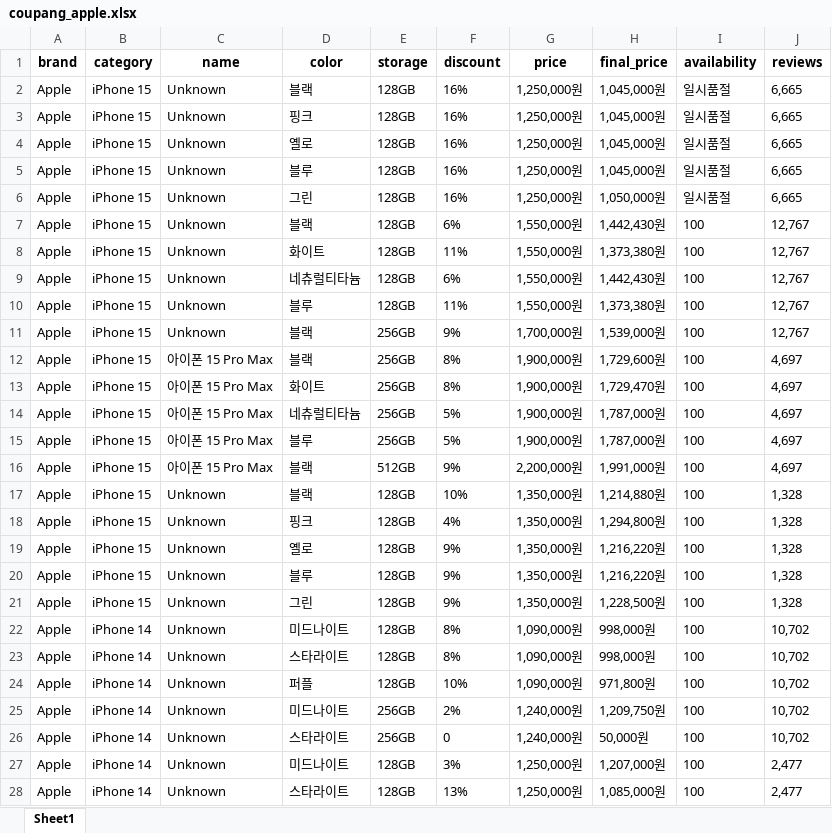
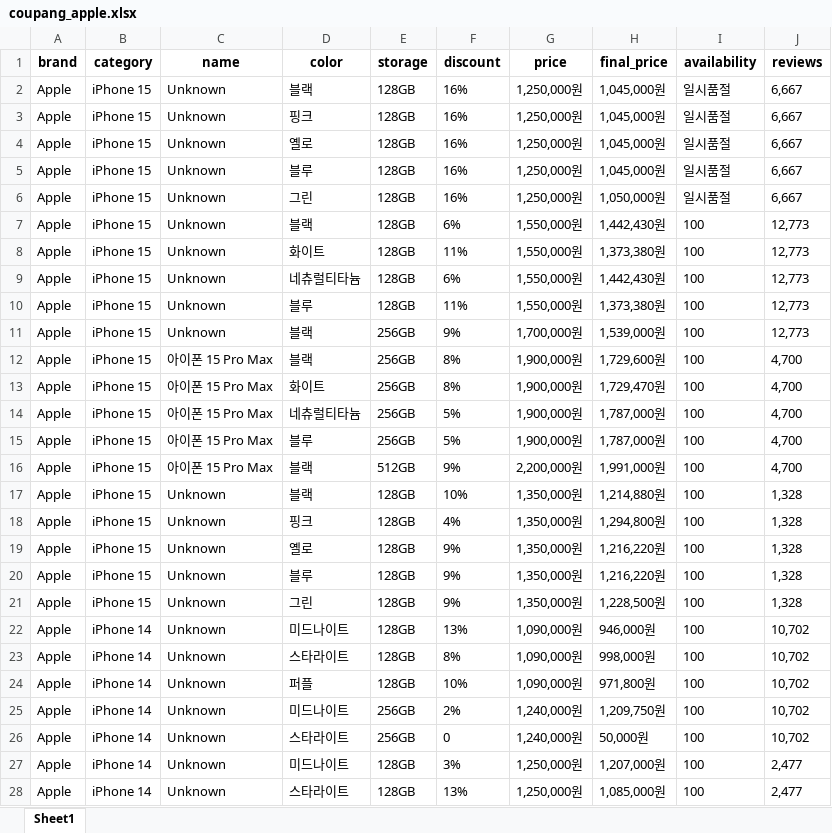
Before and after one commit to JangHwanPark/selenium-python, an Excel workbook: web_crawling/coupang/coupang_apple.xlsx, sheet Sheet1, drawn as a sheet; only a part is shown; values as stored, in another font and other column widths than the file's, no borders; the diff names each change by its address in the sheet, - before the commit and + after, or states it on an @@ line.

```diff
--- a/web_crawling/coupang/coupang_apple.xlsx (sheet Sheet1)
+++ b/web_crawling/coupang/coupang_apple.xlsx (sheet Sheet1)
-J2:J6 (reviews): 6,665
+J2:J6 (reviews): 6,667
-J7:J11 (reviews): 12,767
+J7:J11 (reviews): 12,773
-J12:J16 (reviews): 4,697
+J12:J16 (reviews): 4,700
-F22 (discount): 8%
+F22 (discount): 13%
-H22 (final_price): 998,000원
+H22 (final_price): 946,000원
```
Also changed, not shown: 5 other files.
